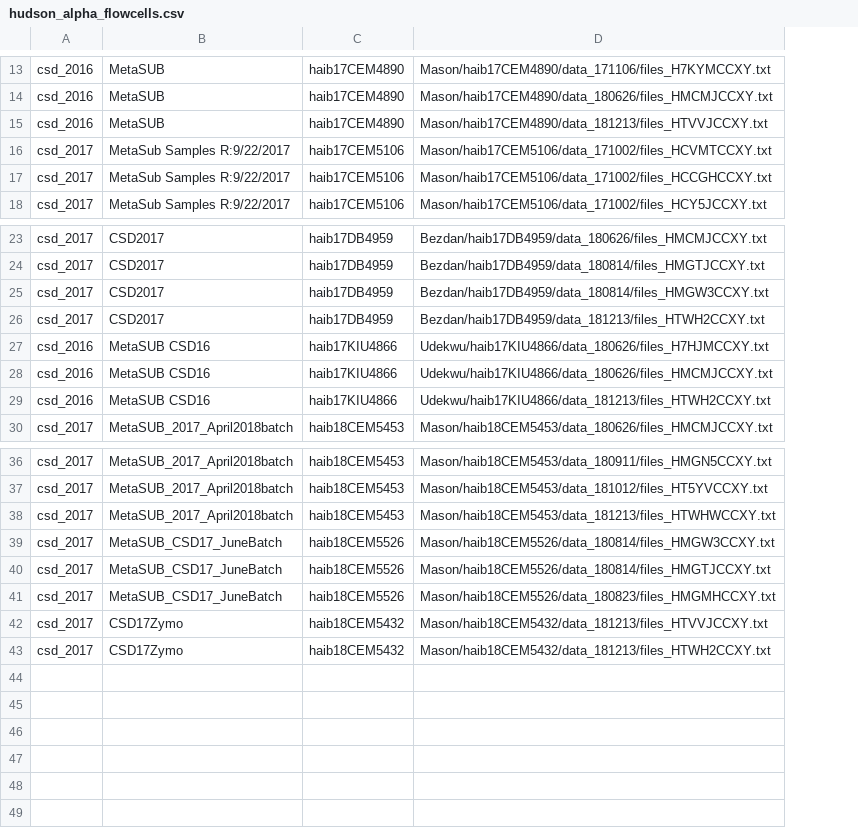
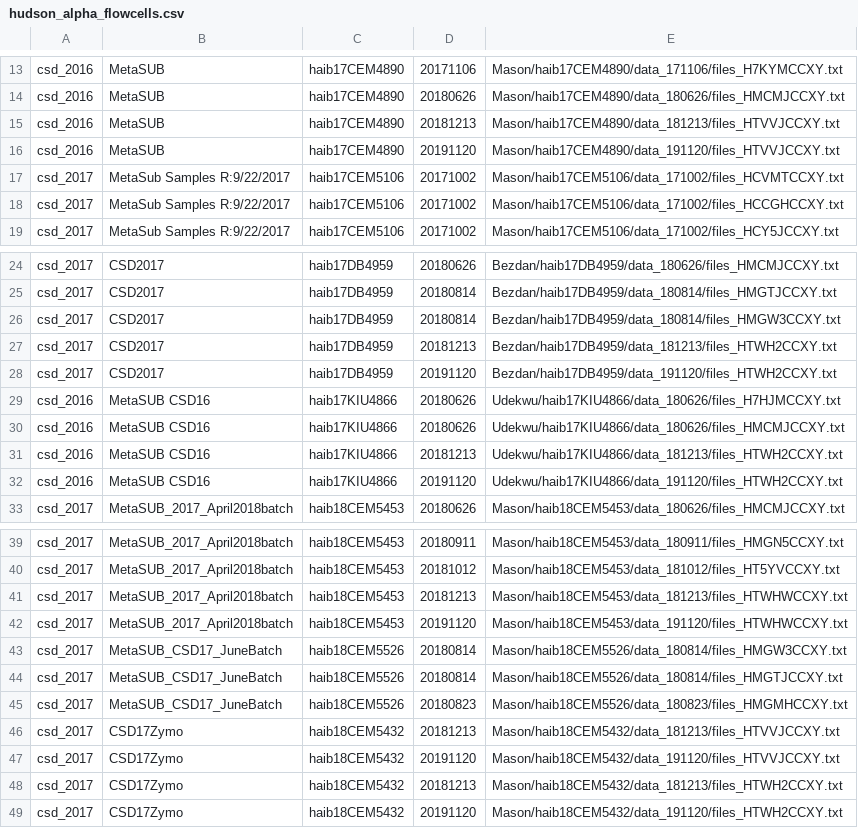
Before and after one commit to MetaSUB/metasub_utils, a CSV file: metasub_utils/hudson_alpha/metasub_utils/hudson_alpha/hudson_alpha_flowcells.csv, drawn as a sheet; only a part is shown, gaps mark what is left out; the diff names each change by its address in the sheet, - before the commit and + after, or states it on an @@ line.

Commit message:
Updated hudson alpha flowcell list

```diff
--- a/metasub_utils/hudson_alpha/metasub_utils/hudson_alpha/hudson_alpha_flowcells.csv
+++ b/metasub_utils/hudson_alpha/metasub_utils/hudson_alpha/hudson_alpha_flowcells.csv
+column D, rows 13-15: 20171106 | 20180626 | 20181213; rows 17-19: all 20171002; rows 24-27: 20180626 | 20180814 | 20180814 | 20181213; rows 29-31: 20180626 | 20180626 | 20181213; row 33: 20180626; rows 39-41: 20180911 | 20181012 | 20181213; rows 43-46: 20180814 | 20180814 | 20180823 | 20181213; row 48: 20181213
+row 16: csd_2016 | MetaSUB | haib17CEM4890 | 20191120 | Mason/haib17CEM4890/data_191120/files_HTVVJCCXY.txt
+row 28: csd_2017 | CSD2017 | haib17DB4959 | 20191120 | Bezdan/haib17DB4959/data_191120/files_HTWH2CCXY.txt
+row 32: csd_2016 | MetaSUB CSD16 | haib17KIU4866 | 20191120 | Udekwu/haib17KIU4866/data_191120/files_HTWH2CCXY.txt
+row 42: csd_2017 | MetaSUB_2017_April2018batch | haib18CEM5453 | 20191120 | Mason/haib18CEM5453/data_191120/files_HTWHWCCXY.txt
+row 47: csd_2017 | CSD17Zymo | haib18CEM5432 | 20191120 | Mason/haib18CEM5432/data_191120/files_HTVVJCCXY.txt
+row 49: csd_2017 | CSD17Zymo | haib18CEM5432 | 20191120 | Mason/haib18CEM5432/data_191120/files_HTWH2CCXY.txt
```
Also changed, not shown: 2 other files.
